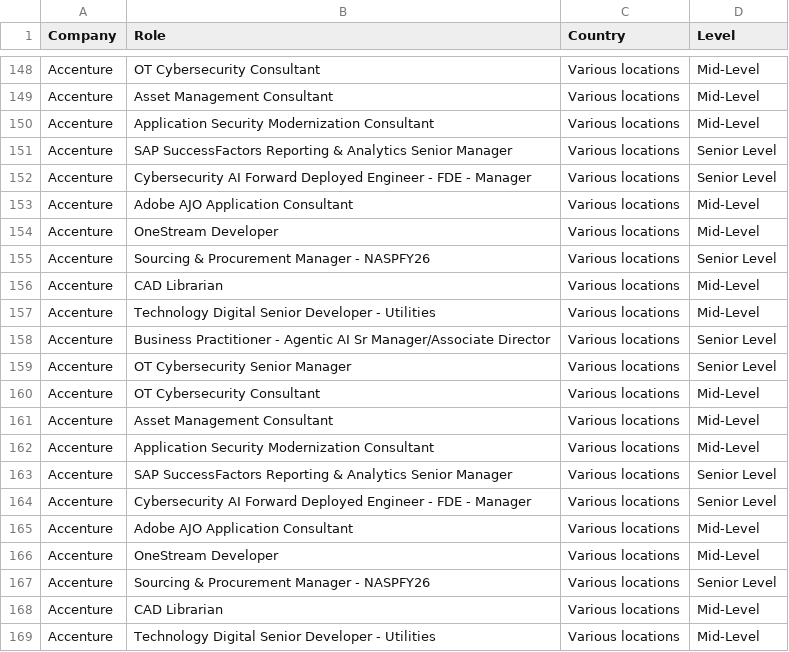
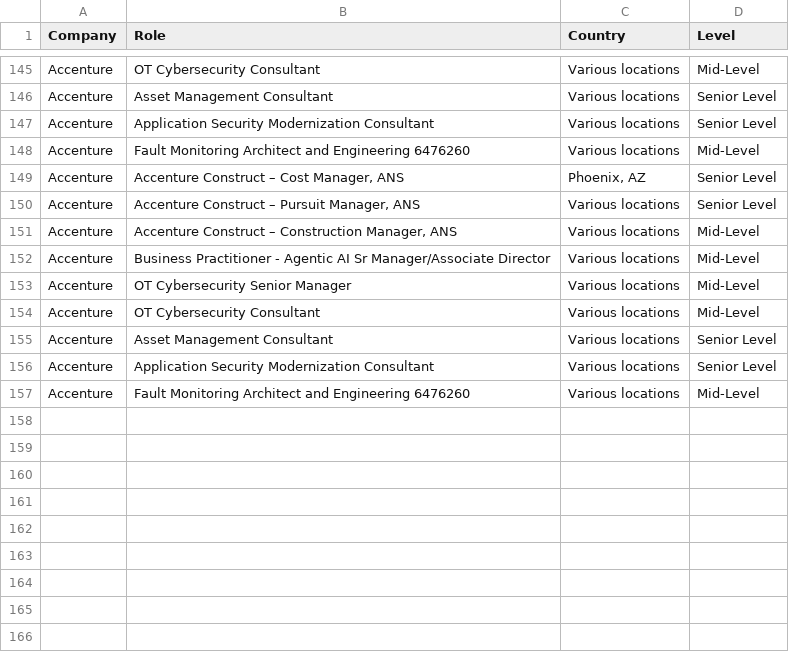
Before and after one commit to nefigarcia/outsourcing-analysis, a CSV file: jobs_postings.csv, drawn as a sheet; only a part is shown, gaps mark what is left out; removed rows and columns are numbered as before the commit, all else as after; the diff covers the shown part only; the diff names each change by its address in the sheet, - before the commit and + after, or states it on an @@ line.

```diff
--- a/jobs_postings.csv
+++ b/jobs_postings.csv
-D146:D147 (Level): Mid-Level
+D146:D147 (Level): Senior Level
-B148 (Role): SAP SuccessFactors Reporting & Analytics Senior Manager
+B148 (Role): Fault Monitoring Architect and Engineering 6476260
-D148 (Level): Senior Level
+D148 (Level): Mid-Level
-B149 (Role): Cybersecurity AI Forward Deployed Engineer - FDE - Manager
+B149 (Role): Accenture Construct – Cost Manager, ANS
-C149 (Country): Various locations
+C149 (Country): Phoenix, AZ
-row 153: Accenture | Adobe AJO Application Consultant | Various locations | Mid-Level
-row 154: Accenture | OneStream Developer | Various locations | Mid-Level
-B150 (Role): Sourcing & Procurement Manager - NASPFY26
+B150 (Role): Accenture Construct – Pursuit Manager, ANS
-row 156: Accenture | CAD Librarian | Various locations | Mid-Level
-B151 (Role): Technology Digital Senior Developer - Utilities
+B151 (Role): Accenture Construct – Construction Manager, ANS
-D152:D153 (Level): Senior Level
+D152:D153 (Level): Mid-Level
-D155 (Level): Mid-Level
+D155 (Level): Senior Level
-row 162: Accenture | Application Security Modernization Consultant | Various locations | Mid-Level
-B156 (Role): SAP SuccessFactors Reporting & Analytics Senior Manager
+B156 (Role): Application Security Modernization Consultant
-row 164: Accenture | Cybersecurity AI Forward Deployed Engineer - FDE - Manager | Various locations | Senior Level
-row 165: Accenture | Adobe AJO Application Consultant | Various locations | Mid-Level
-row 166: Accenture | OneStream Developer | Various locations | Mid-Level
-row 167: Accenture | Sourcing & Procurement Manager - NASPFY26 | Various locations | Senior Level
-row 168: Accenture | CAD Librarian | Various locations | Mid-Level
-B157 (Role): Technology Digital Senior Developer - Utilities
+B157 (Role): Fault Monitoring Architect and Engineering 6476260
```
Also changed, not shown: 3 added rows, 6 removed rows, 39 moved rows and 22 edited cells elsewhere in this file.
